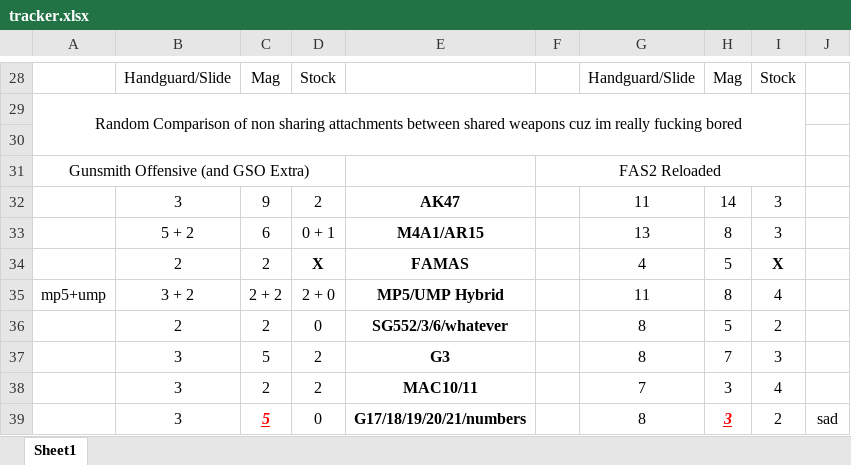
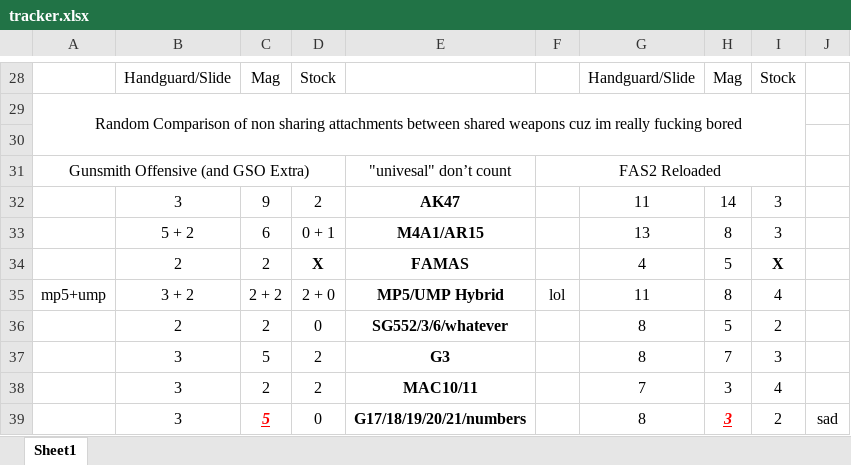
Before and after one commit to rzen1th/arccw-fas2, an Excel workbook: tracker.xlsx, sheet Sheet1, drawn as a sheet; only a part is shown, gaps mark what is left out; values as stored, in another font and other column widths than the file's, no borders; the diff covers the shown part only; the diff names each change by its address in the sheet, - before the commit and + after, or states it on an @@ line.

```diff
--- a/tracker.xlsx (sheet Sheet1)
+++ b/tracker.xlsx (sheet Sheet1)
-E31: (empty)
+E31: "univesal" don’t count
-F35: (empty)
+F35: lol
```
Also changed, not shown: 22 edited cells elsewhere in this sheet, 22 other files.
